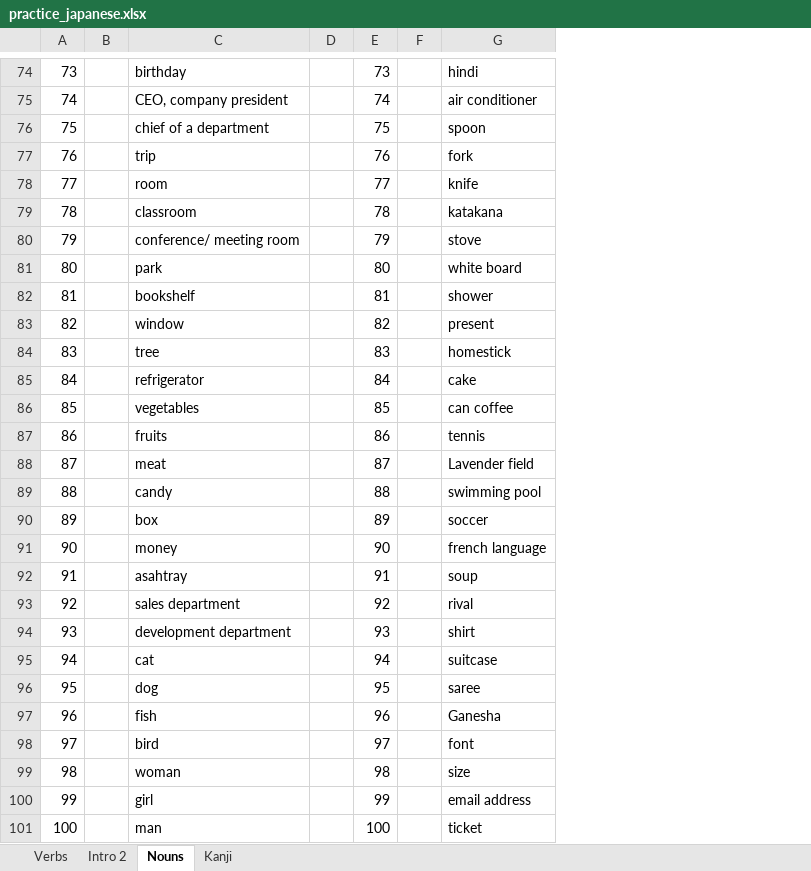
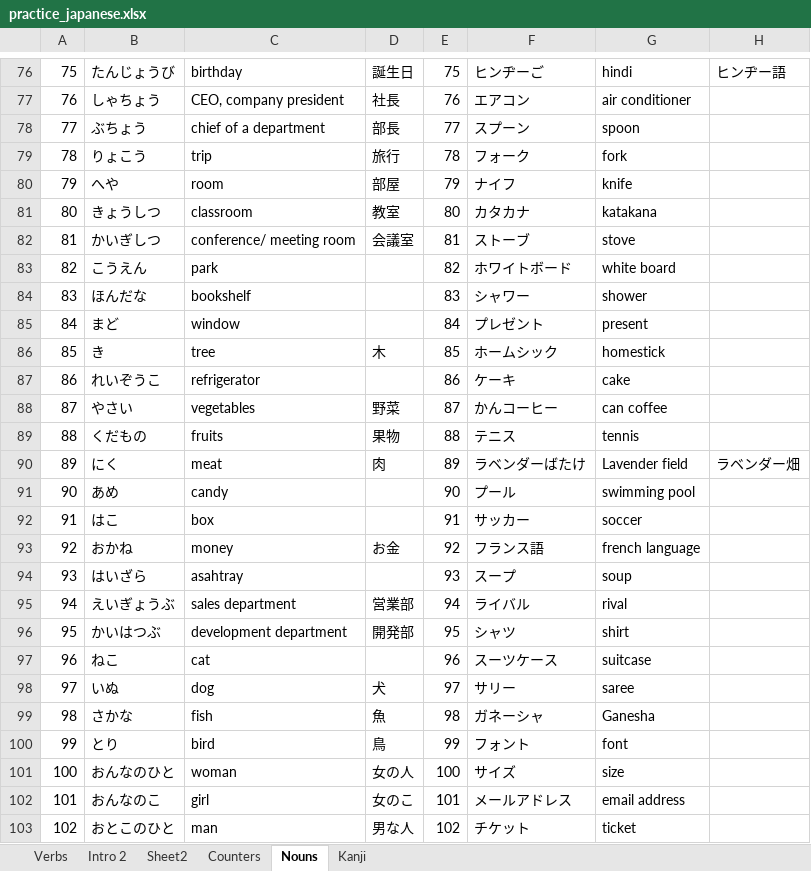
Before and after one commit to nanditha16/Japanese, an Excel workbook: practice_japanese.xlsx, sheet Nouns, drawn as a sheet; only a part is shown, gaps mark what is left out; values as stored, in another font and other column widths than the file's, no borders; removed rows and columns are numbered as before the commit, all else as after; the diff covers the shown part only; the diff names each change by its address in the sheet, - before the commit and + after, or states it on an @@ line.

Commit message:
Vocabulary Nouns

```diff
--- a/practice_japanese.xlsx (sheet Nouns)
+++ b/practice_japanese.xlsx (sheet Nouns)
+sheet tab: Sheet2
+sheet tab: Counters
-column B, empty
+column B, rows 76-103: たんじょうび | しゃちょう | ぶちょう | りょこう | へや | きょうしつ | かいぎしつ | こうえん | ほんだな | まど | き | れいぞうこ | やさい | くだもの | にく | あめ | はこ | おかね | はいざら | えいぎょうぶ | かいはつぶ | ねこ | いぬ | さかな | とり | おんなのひと | おんなのこ | おとこのひと
-column D, empty
+column D, rows 76-103: 誕生日 | 社長 | 部長 | 旅行 | 部屋 | 教室 | 会議室 |  |  |  | 木 |  | 野菜 | 果物 | 肉 |  |  | お金 |  | 営業部 | 開発部 |  | 犬 | 魚 | 鳥 | 女の人 | 女のこ | 男な人
-column F, empty
+column F, rows 76-103: ヒンヂーご | エアコン | スプーン | フォーク | ナイフ | カタカナ | ストーブ | ホワイトボード | シャワー | プレゼント | ホームシック | ケーキ | かんコーヒー | テニス | ラベンダーばたけ | プール | サッカー | フランス語 | スープ | ライバル | シャツ | スーツケース | サリー | ガネーシャ | フォント | サイズ | メールアドレス | チケット
+column H, rows 76-90: ヒンヂー語 |  |  |  |  |  |  |  |  |  |  |  |  |  | ラベンダー畑
@@ column A renumbered between rows 6 and 592 @@
-E76: 73
+E76: 75
-E77: 74
+E77: 76
-E78: 75
+E78: 77
-E79: 76
+E79: 78
-E80: 77
+E80: 79
-E81: 78
+E81: 80
-E82: 79
+E82: 81
-E83: 80
+E83: 82
-E84: 81
+E84: 83
-E85: 82
+E85: 84
-E86: 83
+E86: 85
-E87: 84
+E87: 86
-E88: 85
+E88: 87
-E89: 86
+E89: 88
-E90: 87
+E90: 89
-E91: 88
+E91: 90
-E92: 89
+E92: 91
-E93: 90
+E93: 92
-E94: 91
+E94: 93
-E95: 92
+E95: 94
-E96: 93
+E96: 95
-E97: 94
+E97: 96
-E98: 95
+E98: 97
-E99: 96
+E99: 98
-E100: 97
+E100: 99
-E101: 98
+E101: 100
-E102: 99
+E102: 101
-E103: 100
+E103: 102
```
Also changed, not shown: 101 added rows, 3 removed rows and 343 edited cells elsewhere in this sheet, sheet Intro 2, sheet Verbs, hidden cells.
